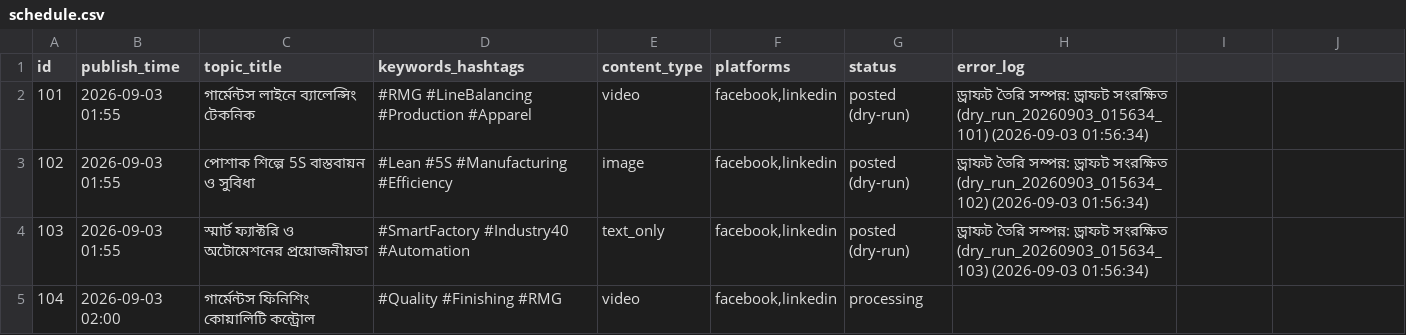
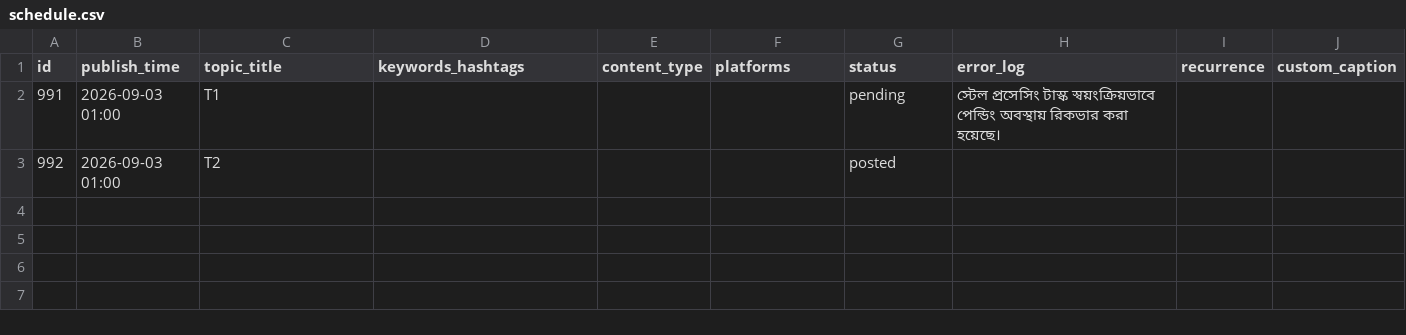
Before and after one commit to siraj-bd/social-autopilot, a CSV file: schedule.csv, drawn as a sheet.

Commit message:
fix: core blockers, custom caption preservation, recurrence, and security enhancements

```diff
--- a/schedule.csv
+++ b/schedule.csv
@@ -1,5 +1,3 @@
-id,publish_time,topic_title,keywords_hashtags,content_type,platforms,status,error_log
-101,2026-09-03 01:55,গার্মেন্টস লাইনে ব্যালেন্সিং টেকনিক,#RMG #LineBalancing #Production #Apparel,video,"facebook,linkedin",posted (dry-run),ড্রাফট তৈরি সম্পন্ন: ড্রাফট সংরক্ষিত (dry_run_20260903_015634_101) (2026-09-03 01:56:34)
-102,2026-09-03 01:55,পোশাক শিল্পে 5S বাস্তবায়ন ও সুবিধা,#Lean #5S #Manufacturing #Efficiency,image,"facebook,linkedin",posted (dry-run),ড্রাফট তৈরি সম্পন্ন: ড্রাফট সংরক্ষিত (dry_run_20260903_015634_102) (2026-09-03 01:56:34)
-103,2026-09-03 01:55,স্মার্ট ফ্যাক্টরি ও অটোমেশনের প্রয়োজনীয়তা,#SmartFactory #Industry40 #Automation,text_only,"facebook,linkedin",posted (dry-run),ড্রাফট তৈরি সম্পন্ন: ড্রাফট সংরক্ষিত (dry_run_20260903_015634_103) (2026-09-03 01:56:34)
-104,2026-09-03 02:00,গার্মেন্টস ফিনিশিং কোয়ালিটি কন্ট্রোল,#Quality #Finishing #RMG,video,"facebook,linkedin",processing,
+id,publish_time,topic_title,keywords_hashtags,content_type,platforms,status,error_log,recurrence,custom_caption
+991,2026-09-03 01:00,T1,,,,pending,স্টেল প্রসেসিং টাস্ক স্বয়ংক্রিয়ভাবে পেন্ডিং অবস্থায় রিকভার করা হয়েছে।,,
+992,2026-09-03 01:00,T2,,,,posted,,,
```
Also changed, not shown: 5 other files.
